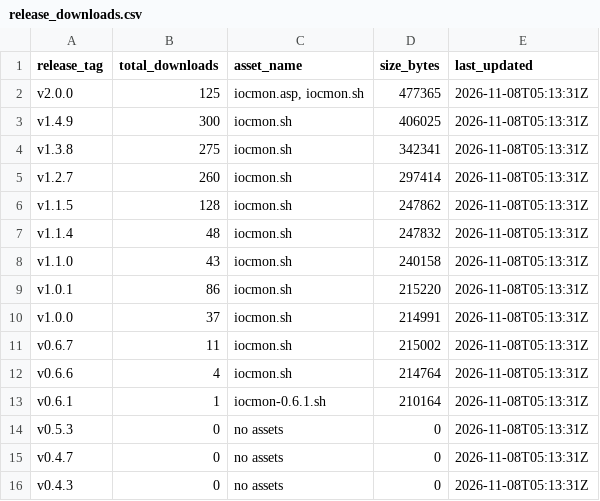
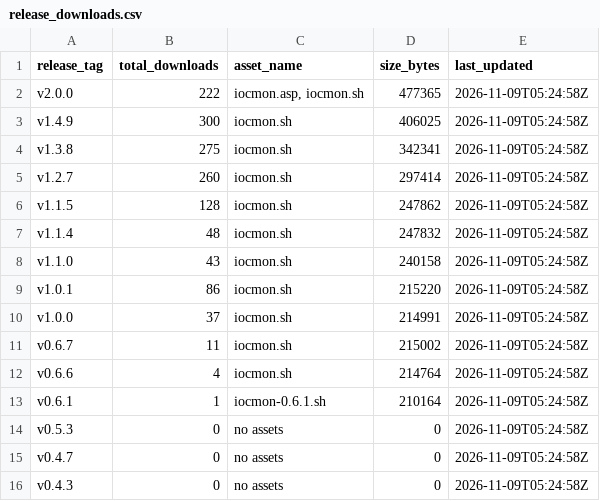
Before and after one commit to ViktorJp/IOCMON, a CSV file: metrics/release_downloads.csv, drawn as a sheet.

```diff
--- a/metrics/release_downloads.csv
+++ b/metrics/release_downloads.csv
@@ -1,16 +1,16 @@
 release_tag,total_downloads,asset_name,size_bytes,last_updated
-v2.0.0,125,"iocmon.asp, iocmon.sh",477365,2026-11-08T05:13:31Z
-v1.4.9,300,iocmon.sh,406025,2026-11-08T05:13:31Z
-v1.3.8,275,iocmon.sh,342341,2026-11-08T05:13:31Z
-v1.2.7,260,iocmon.sh,297414,2026-11-08T05:13:31Z
-v1.1.5,128,iocmon.sh,247862,2026-11-08T05:13:31Z
-v1.1.4,48,iocmon.sh,247832,2026-11-08T05:13:31Z
-v1.1.0,43,iocmon.sh,240158,2026-11-08T05:13:31Z
-v1.0.1,86,iocmon.sh,215220,2026-11-08T05:13:31Z
-v1.0.0,37,iocmon.sh,214991,2026-11-08T05:13:31Z
-v0.6.7,11,iocmon.sh,215002,2026-11-08T05:13:31Z
-v0.6.6,4,iocmon.sh,214764,2026-11-08T05:13:31Z
-v0.6.1,1,iocmon-0.6.1.sh,210164,2026-11-08T05:13:31Z
-v0.5.3,0,no assets,0,2026-11-08T05:13:31Z
-v0.4.7,0,no assets,0,2026-11-08T05:13:31Z
-v0.4.3,0,no assets,0,2026-11-08T05:13:31Z
+v2.0.0,222,"iocmon.asp, iocmon.sh",477365,2026-11-09T05:24:58Z
+v1.4.9,300,iocmon.sh,406025,2026-11-09T05:24:58Z
+v1.3.8,275,iocmon.sh,342341,2026-11-09T05:24:58Z
+v1.2.7,260,iocmon.sh,297414,2026-11-09T05:24:58Z
+v1.1.5,128,iocmon.sh,247862,2026-11-09T05:24:58Z
+v1.1.4,48,iocmon.sh,247832,2026-11-09T05:24:58Z
+v1.1.0,43,iocmon.sh,240158,2026-11-09T05:24:58Z
+v1.0.1,86,iocmon.sh,215220,2026-11-09T05:24:58Z
+v1.0.0,37,iocmon.sh,214991,2026-11-09T05:24:58Z
+v0.6.7,11,iocmon.sh,215002,2026-11-09T05:24:58Z
+v0.6.6,4,iocmon.sh,214764,2026-11-09T05:24:58Z
+v0.6.1,1,iocmon-0.6.1.sh,210164,2026-11-09T05:24:58Z
+v0.5.3,0,no assets,0,2026-11-09T05:24:58Z
+v0.4.7,0,no assets,0,2026-11-09T05:24:58Z
+v0.4.3,0,no assets,0,2026-11-09T05:24:58Z
```
